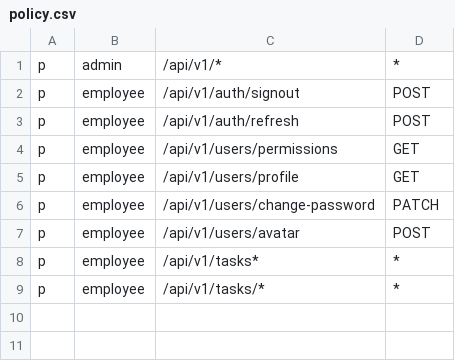
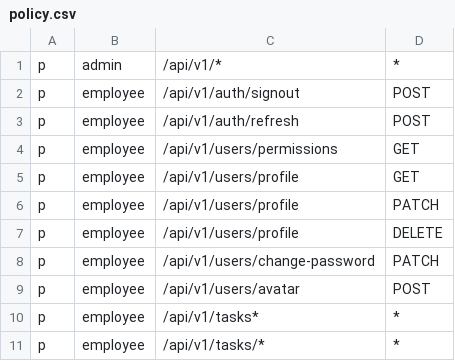
Before and after one commit to jandiralceu/taskify, a CSV file: backend/policy.csv, drawn as a sheet.

```diff
--- a/backend/policy.csv
+++ b/backend/policy.csv
@@ -5,2 +5,4 @@ p, employee, /api/v1/users/permissions, GET
 p, employee, /api/v1/users/profile, GET
+p, employee, /api/v1/users/profile, PATCH
+p, employee, /api/v1/users/profile, DELETE
 p, employee, /api/v1/users/change-password, PATCH
```
Also changed, not shown: 12 other files.
